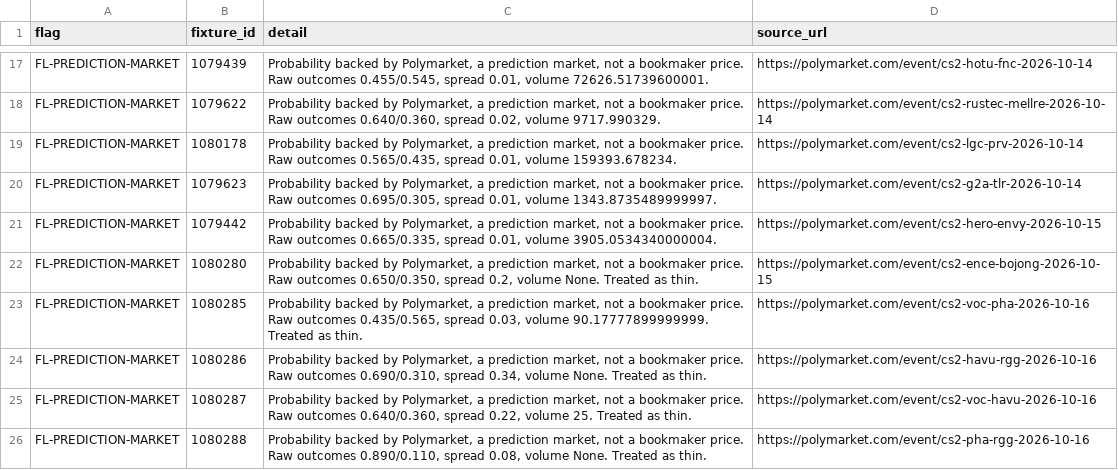
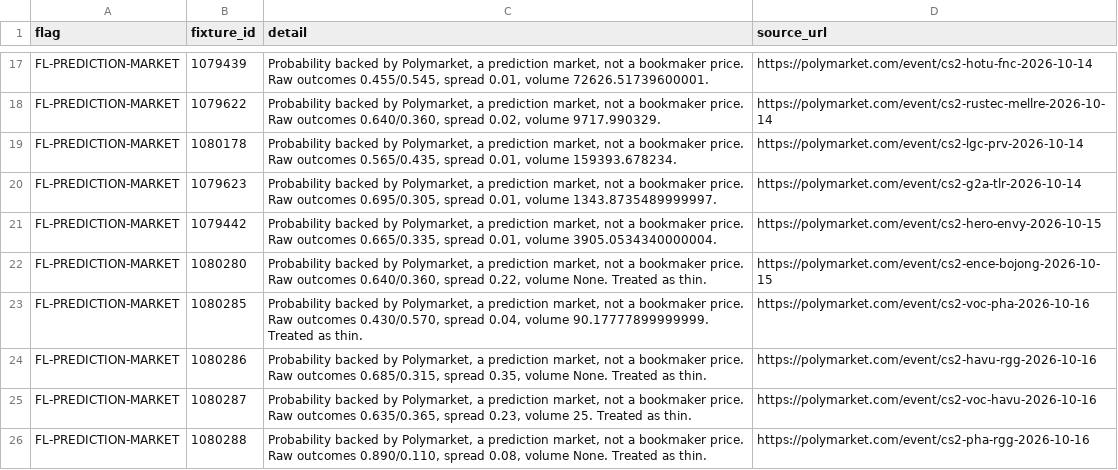
Before and after one commit to buffedlizard55-lab/MaltaProj1, a CSV file: briefing/data/flags.csv, drawn as a sheet; only a part is shown, gaps mark what is left out; the diff covers the shown part only.

```diff
--- a/briefing/data/flags.csv
+++ b/briefing/data/flags.csv
@@ -21,6 +21,6 @@ FL-PREDICTION-MARKET,1079623,"Probability backed by Polymarket, a prediction mar
 FL-PREDICTION-MARKET,1079442,"Probability backed by Polymarket, a prediction market, not a bookmaker price. Raw outcomes 0.665/0.335, spread 0.01, volume 3905.0534340000004.",https://polymarket.com/event/cs2-hero-envy-2026-10-15
-FL-PREDICTION-MARKET,1080280,"Probability backed by Polymarket, a prediction market, not a bookmaker price. Raw outcomes 0.650/0.350, spread 0.2, volume None. Treated as thin.",https://polymarket.com/event/cs2-ence-bojong-2026-10-15
-FL-PREDICTION-MARKET,1080285,"Probability backed by Polymarket, a prediction market, not a bookmaker price. Raw outcomes 0.435/0.565, spread 0.03, volume 90.17777899999999. Treated as thin.",https://polymarket.com/event/cs2-voc-pha-2026-10-16
-FL-PREDICTION-MARKET,1080286,"Probability backed by Polymarket, a prediction market, not a bookmaker price. Raw outcomes 0.690/0.310, spread 0.34, volume None. Treated as thin.",https://polymarket.com/event/cs2-havu-rgg-2026-10-16
-FL-PREDICTION-MARKET,1080287,"Probability backed by Polymarket, a prediction market, not a bookmaker price. Raw outcomes 0.640/0.360, spread 0.22, volume 25. Treated as thin.",https://polymarket.com/event/cs2-voc-havu-2026-10-16
+FL-PREDICTION-MARKET,1080280,"Probability backed by Polymarket, a prediction market, not a bookmaker price. Raw outcomes 0.640/0.360, spread 0.22, volume None. Treated as thin.",https://polymarket.com/event/cs2-ence-bojong-2026-10-15
+FL-PREDICTION-MARKET,1080285,"Probability backed by Polymarket, a prediction market, not a bookmaker price. Raw outcomes 0.430/0.570, spread 0.04, volume 90.17777899999999. Treated as thin.",https://polymarket.com/event/cs2-voc-pha-2026-10-16
+FL-PREDICTION-MARKET,1080286,"Probability backed by Polymarket, a prediction market, not a bookmaker price. Raw outcomes 0.685/0.315, spread 0.35, volume None. Treated as thin.",https://polymarket.com/event/cs2-havu-rgg-2026-10-16
+FL-PREDICTION-MARKET,1080287,"Probability backed by Polymarket, a prediction market, not a bookmaker price. Raw outcomes 0.635/0.365, spread 0.23, volume 25. Treated as thin.",https://polymarket.com/event/cs2-voc-havu-2026-10-16
 FL-PREDICTION-MARKET,1080288,"Probability backed by Polymarket, a prediction market, not a bookmaker price. Raw outcomes 0.890/0.110, spread 0.08, volume None. Treated as thin.",https://polymarket.com/event/cs2-pha-rgg-2026-10-16
```
Also changed, not shown: 1 added row, 2 removed rows and 3 edited cells elsewhere in this file, briefing/data/picks.csv, 10 other files.
